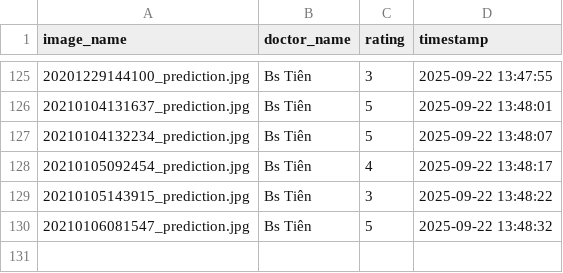
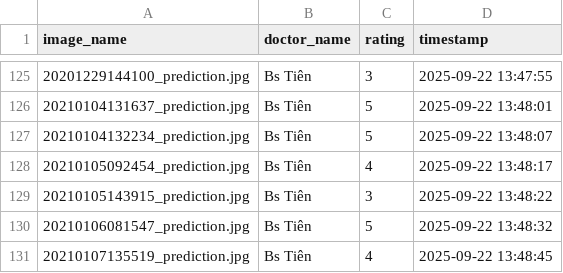
Before and after one commit to hoangphuct97/RT-DETR, a CSV file: ratings/image_ratings_20250922.csv, drawn as a sheet; only a part is shown, gaps mark what is left out.

Commit message:
Update ratings - 2025-09-22 13:48:45

```diff
--- a/ratings/image_ratings_20250922.csv
+++ b/ratings/image_ratings_20250922.csv
@@ -130 +130,2 @@ image_name,doctor_name,rating,timestamp
 20210106081547_prediction.jpg,Bs Tiên,5,2025-09-22 13:48:32
+20210107135519_prediction.jpg,Bs Tiên,4,2025-09-22 13:48:45
```
